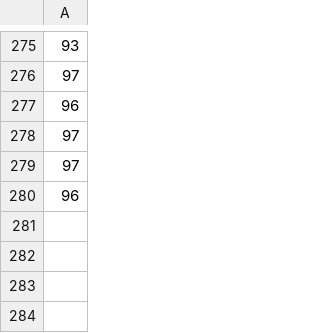
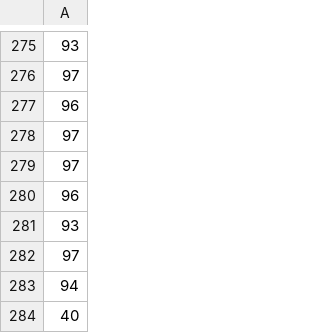
Before and after one commit to voder-ai/eslint-plugin-traceability, a CSV file: .voder/progress-log.csv, drawn as a sheet; only a part is shown, gaps mark what is left out.

```diff
--- a/.voder/progress-log.csv
+++ b/.voder/progress-log.csv
@@ -280 +280,5 @@
 96
+93
+97
+94
+40
```
Also changed, not shown: .voder/progress-log-areas.csv, 8 other files.
